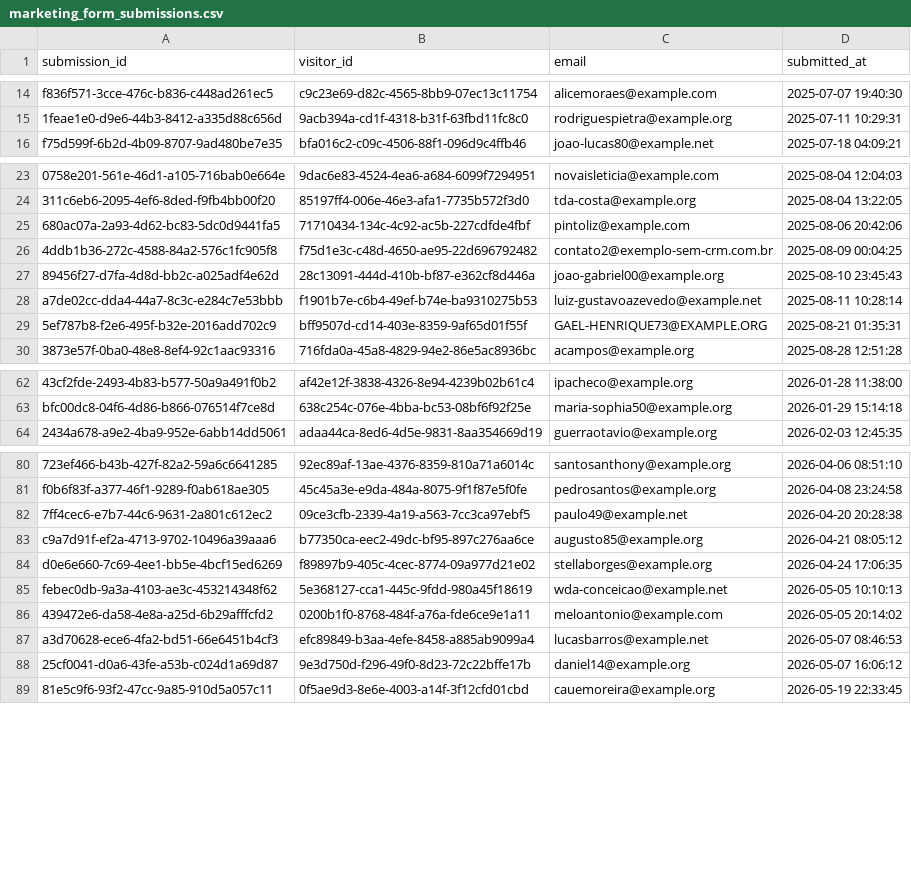
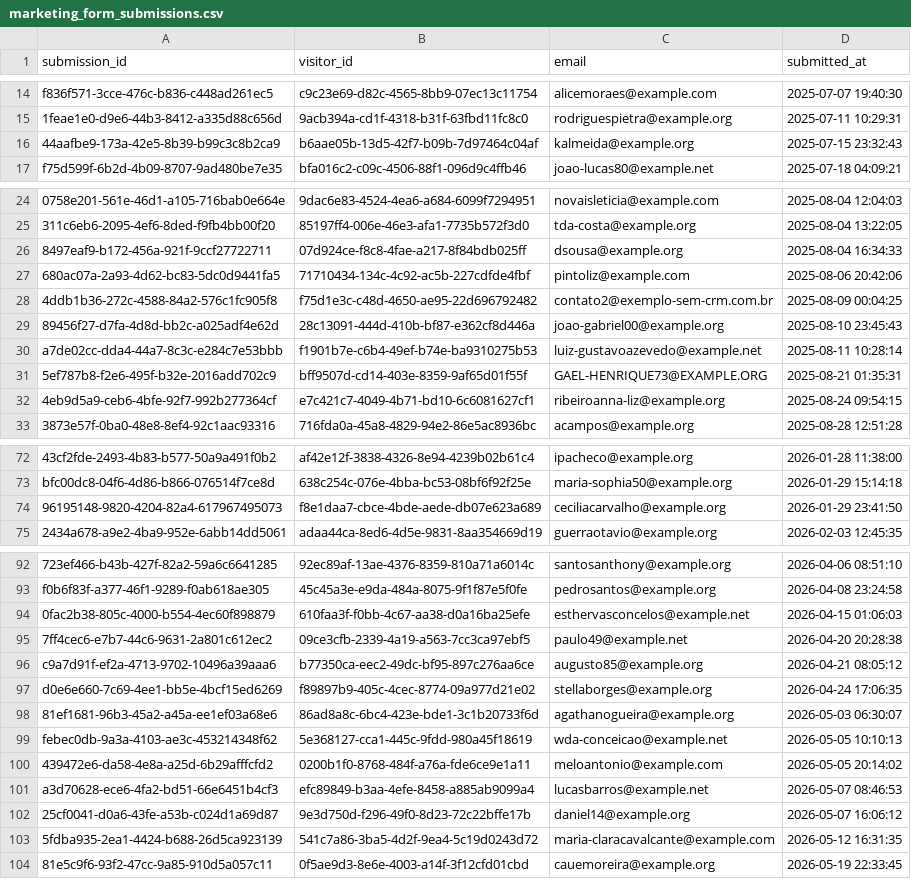
Before and after one commit to fabricioespel-bit/crm-lakehouse-decisions, a CSV file: data/marketing_form_submissions.csv, drawn as a sheet; only a part is shown, gaps mark what is left out; the diff covers the shown part only; the diff names each change by its address in the sheet, - before the commit and + after, or states it on an @@ line.

```diff
--- a/data/marketing_form_submissions.csv
+++ b/data/marketing_form_submissions.csv
+row 16: 44aafbe9-173a-42e5-8b39-b99c3c8b2ca9 | b6aae05b-13d5-42f7-b09b-7d97464c04af | kalmeida@example.org | 2025-07-15 23:32:43
+row 26: 8497eaf9-b172-456a-921f-9ccf27722711 | 07d924ce-f8c8-4fae-a217-8f84bdb025ff | dsousa@example.org | 2025-08-04 16:34:33
+row 32: 4eb9d5a9-ceb6-4bfe-92f7-992b277364cf | e7c421c7-4049-4b71-bd10-6c6081627cf1 | ribeiroanna-liz@example.org | 2025-08-24 09:54:15
+row 74: 96195148-9820-4204-82a4-617967495073 | f8e1daa7-cbce-4bde-aede-db07e623a689 | ceciliacarvalho@example.org | 2026-01-29 23:41:50
+row 94: 0fac2b38-805c-4000-b554-4ec60f898879 | 610faa3f-f0bb-4c67-aa38-d0a16ba25efe | esthervasconcelos@example.net | 2026-04-15 01:06:03
+row 98: 81ef1681-96b3-45a2-a45a-ee1ef03a68e6 | 86ad8a8c-6bc4-423e-bde1-3c1b20733f6d | agathanogueira@example.org | 2026-05-03 06:30:07
+row 103: 5fdba935-2ea1-4424-b688-26d5ca923139 | 541c7a86-3ba5-4d2f-9ea4-5c19d0243d72 | maria-claracavalcante@example.com | 2026-05-12 16:31:35
```
Also changed, not shown: 13 added rows elsewhere in this file, data/marketing_campaign_daily_stats.csv, data/marketing_click_events.csv, 14 other files.
